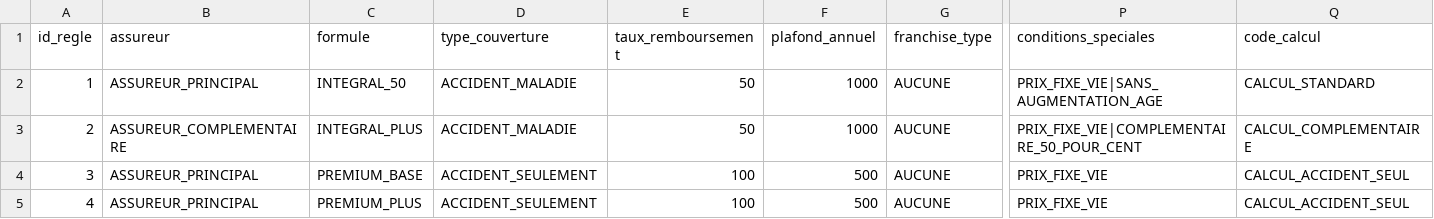
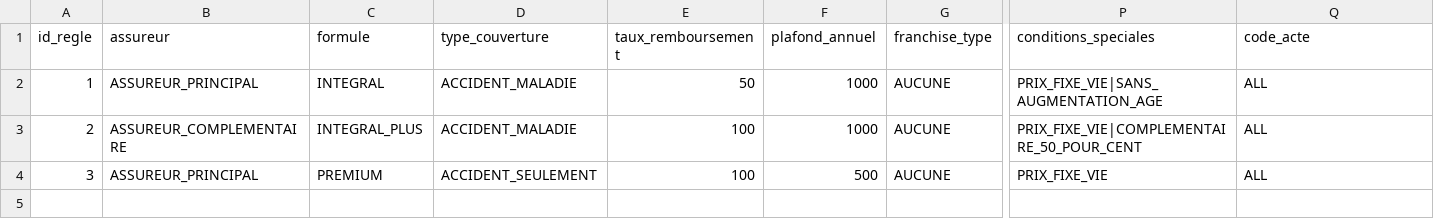
Before and after one commit to KaliFly/pennypet-invoice-llm-demo, a CSV file: config/regles_prise_en_charge.csv, drawn as a sheet; only a part is shown, gaps mark what is left out; rows hold the shown columns only; the diff names each change by its address in the sheet, - before the commit and + after, or states it on an @@ line.

```diff
--- a/config/regles_prise_en_charge.csv
+++ b/config/regles_prise_en_charge.csv
-Q1: code_calcul
+Q1: code_acte
-C2 (formule): INTEGRAL_50
+C2 (formule): INTEGRAL
-Q2 (code_acte): CALCUL_STANDARD
+Q2 (code_acte): ALL
-E3 (taux_remboursement): 50
+E3 (taux_remboursement): 100
-Q3 (code_acte): CALCUL_COMPLEMENTAIRE
+Q3 (code_acte): ALL
-C4 (formule): PREMIUM_BASE
+C4 (formule): PREMIUM
-Q4 (code_acte): CALCUL_ACCIDENT_SEUL
+Q4 (code_acte): ALL
-row 5: 4 | ASSUREUR_PRINCIPAL | PREMIUM_PLUS | ACCIDENT_SEULEMENT | 100 | 500 | AUCUNE | PRIX_FIXE_VIE | CALCUL_ACCIDENT_SEUL
```
Also changed, not shown: config/regex/parties_benef.csv, config/regex/suivi_SLA.csv, 5 other files.
